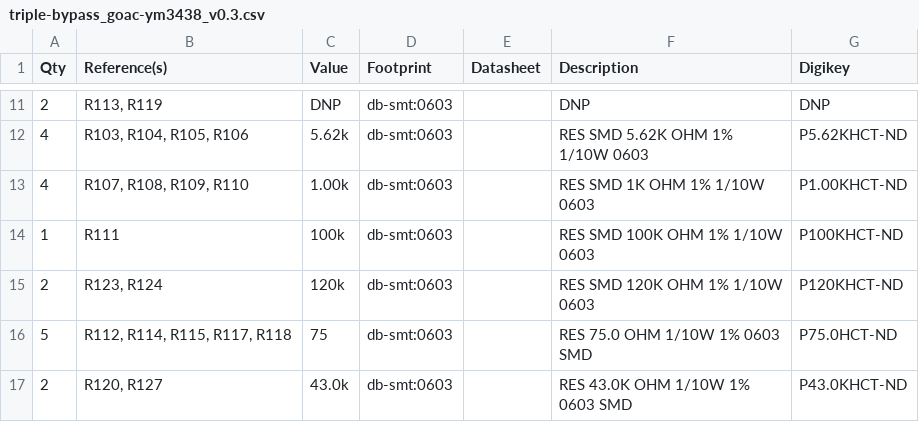
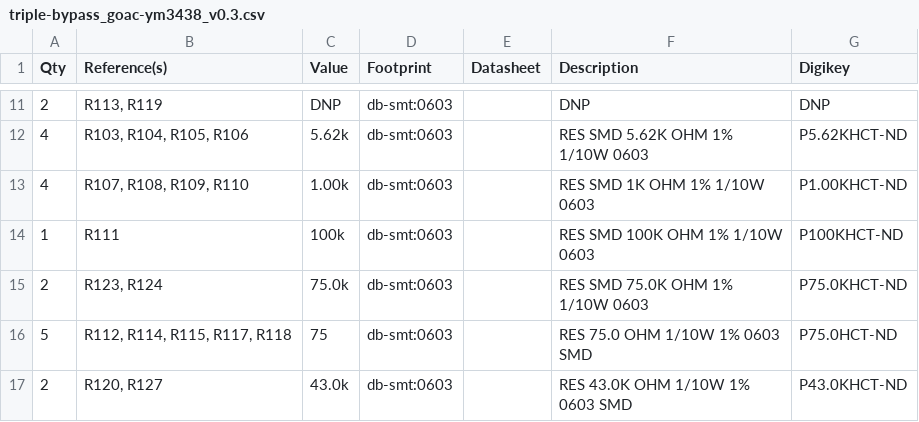
Before and after one commit to db-electronics/triple-bypass-kicad, a CSV file: triple-bypass/bom/triple-bypass_goac-ym3438_v0.3.csv, drawn as a sheet; only a part is shown, gaps mark what is left out.

Commit message:
fixed BOM mistake - R123,R124 changed to 75.0k on YM3438-GOAC version

```diff
--- a/triple-bypass/bom/triple-bypass_goac-ym3438_v0.3.csv
+++ b/triple-bypass/bom/triple-bypass_goac-ym3438_v0.3.csv
@@ -14,3 +14,3 @@ Qty,Reference(s),Value,Footprint,Datasheet,Description,Digikey
 1,R111,100k,db-smt:0603,,RES SMD 100K OHM 1% 1/10W 0603,P100KHCT-ND
-2,"R123, R124",120k,db-smt:0603,,RES SMD 120K OHM 1% 1/10W 0603,P120KHCT-ND
+2,"R123, R124",75.0k,db-smt:0603,,RES SMD 75.0K OHM 1% 1/10W 0603,P75.0KHCT-ND
 5,"R112, R114, R115, R117, R118",75,db-smt:0603,,RES 75.0 OHM 1/10W 1% 0603 SMD,P75.0HCT-ND
```
